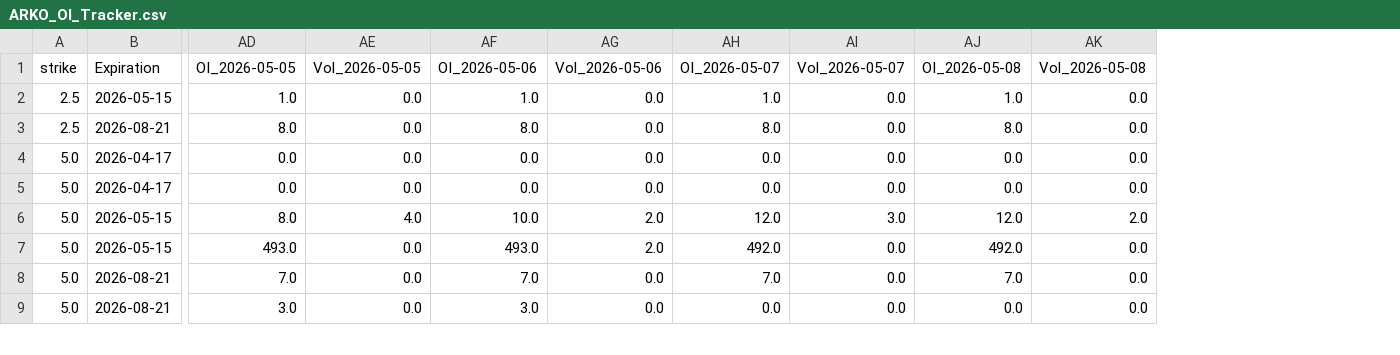
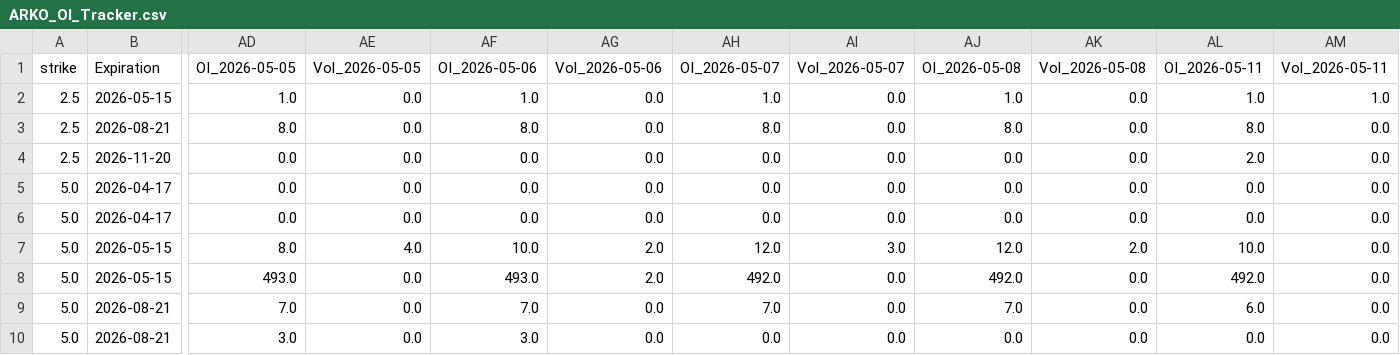
Before and after one commit to alondudi1/arko_derivatives_data_collection_bot, a CSV file: ARKO_OI_Tracker.csv, drawn as a sheet; only a part is shown, gaps mark what is left out; addresses are those after the commit; rows hold the shown columns only; the diff names each change by its address in the sheet, - before the commit and + after, or states it on an @@ line.

```diff
--- a/ARKO_OI_Tracker.csv
+++ b/ARKO_OI_Tracker.csv
+column AL (OI_2026-05-11), rows 2-3: 1.0 | 8.0; rows 5-10: 0.0 | 0.0 | 10.0 | 492.0 | 6.0 | 0.0
+column AM (Vol_2026-05-11), rows 2-3: 1.0 | 0.0; rows 5-10: all 0.0
+row 4: 2.5 | 2026-11-20 | 0.0 | 0.0 | 0.0 | 0.0 | 0.0 | 0.0 | 0.0 | 0.0 | 2.0 | 0.0
```
